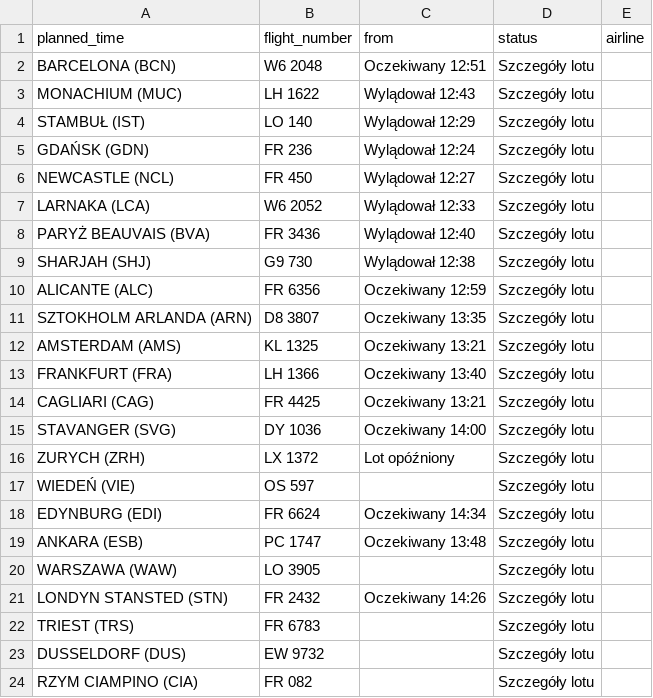
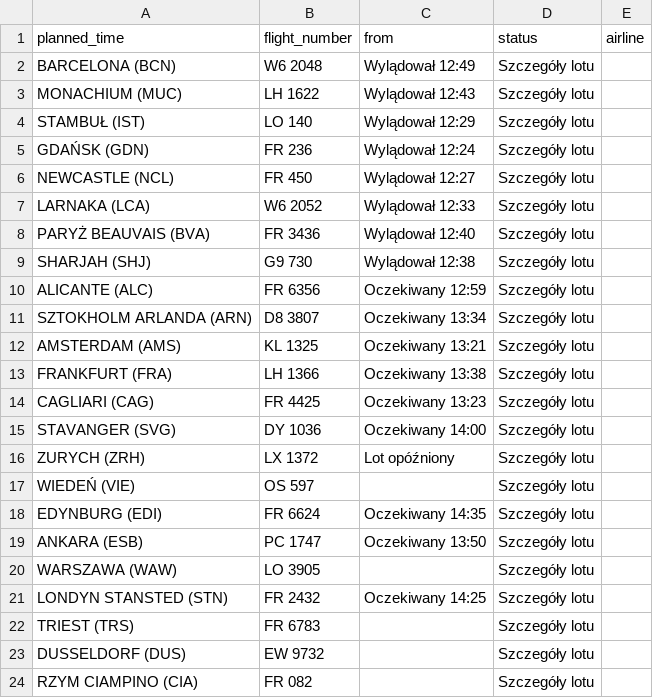
Before and after one commit to przemyslawbaran2993-droid/codex-test, a CSV file: data/arrivals.csv, drawn as a sheet; only a part is shown.

```diff
--- a/data/arrivals.csv
+++ b/data/arrivals.csv
@@ -1,3 +1,3 @@
 planned_time;flight_number;from;status;airline
-BARCELONA (BCN);W6 2048;Oczekiwany 12:51;Szczegóły lotu;
+BARCELONA (BCN);W6 2048;Wylądował 12:49;Szczegóły lotu;
 MONACHIUM (MUC);LH 1622;Wylądował 12:43;Szczegóły lotu;
@@ -10,6 +10,6 @@ SHARJAH (SHJ);G9 730;Wylądował 12:38;Szczegóły lotu;
 ALICANTE (ALC);FR 6356;Oczekiwany 12:59;Szczegóły lotu;
-SZTOKHOLM ARLANDA (ARN);D8 3807;Oczekiwany 13:35;Szczegóły lotu;
+SZTOKHOLM ARLANDA (ARN);D8 3807;Oczekiwany 13:34;Szczegóły lotu;
 AMSTERDAM (AMS);KL 1325;Oczekiwany 13:21;Szczegóły lotu;
-FRANKFURT (FRA);LH 1366;Oczekiwany 13:40;Szczegóły lotu;
-CAGLIARI (CAG);FR 4425;Oczekiwany 13:21;Szczegóły lotu;
+FRANKFURT (FRA);LH 1366;Oczekiwany 13:38;Szczegóły lotu;
+CAGLIARI (CAG);FR 4425;Oczekiwany 13:23;Szczegóły lotu;
 STAVANGER (SVG);DY 1036;Oczekiwany 14:00;Szczegóły lotu;
@@ -17,6 +17,6 @@ ZURYCH (ZRH);LX 1372;Lot opóźniony;Szczegóły lotu;
 WIEDEŃ (VIE);OS 597;;Szczegóły lotu;
-EDYNBURG (EDI);FR 6624;Oczekiwany 14:34;Szczegóły lotu;
-ANKARA (ESB);PC 1747;Oczekiwany 13:48;Szczegóły lotu;
+EDYNBURG (EDI);FR 6624;Oczekiwany 14:35;Szczegóły lotu;
+ANKARA (ESB);PC 1747;Oczekiwany 13:50;Szczegóły lotu;
 WARSZAWA (WAW);LO 3905;;Szczegóły lotu;
-LONDYN STANSTED (STN);FR 2432;Oczekiwany 14:26;Szczegóły lotu;
+LONDYN STANSTED (STN);FR 2432;Oczekiwany 14:25;Szczegóły lotu;
 TRIEST (TRS);FR 6783;;Szczegóły lotu;
```
